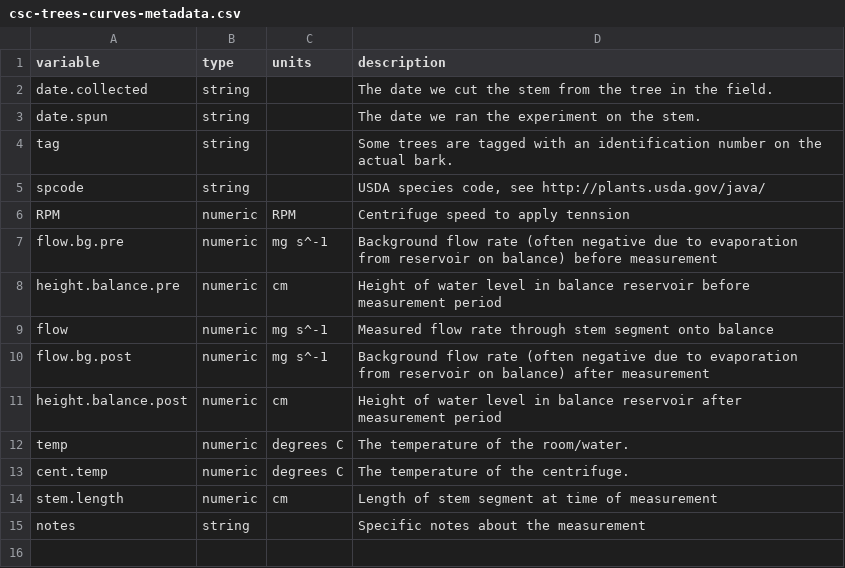
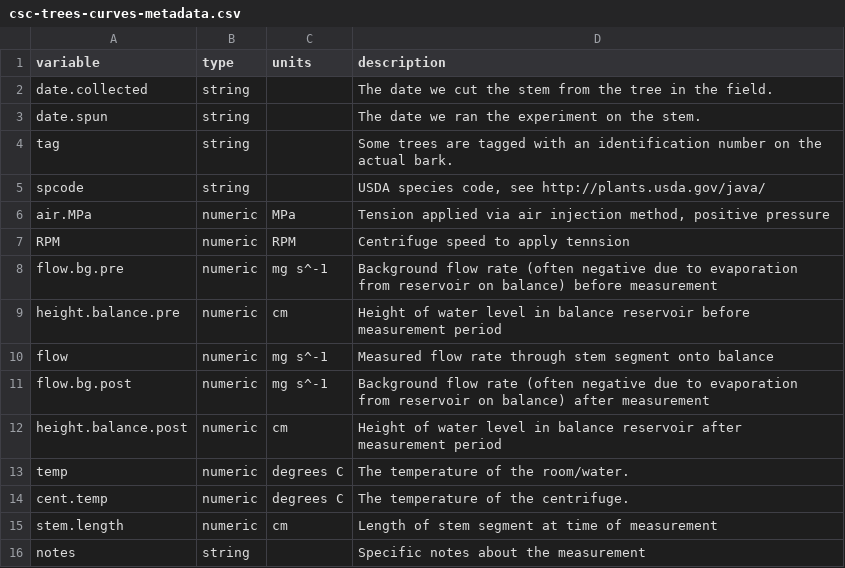
Before and after one commit to schwilklab/CSC-sky-island-forest, a CSV file: data/conductance/csc-trees-curves-metadata.csv, drawn as a sheet; the diff names each change by its address in the sheet, - before the commit and + after, or states it on an @@ line.

Commit message:
Change air injection pressure column name
And line to metadata file explaining.

Note that this also shows that we have a line ending problem

```diff
--- a/data/conductance/csc-trees-curves-metadata.csv
+++ b/data/conductance/csc-trees-curves-metadata.csv
+row 6: air.MPa | numeric | MPa | Tension applied via air injection method, positive pressure
```
Also changed, not shown: data/conductance/csc-trees-curves.csv.
